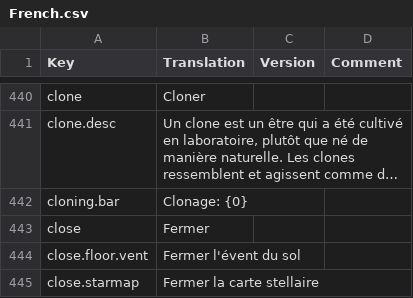
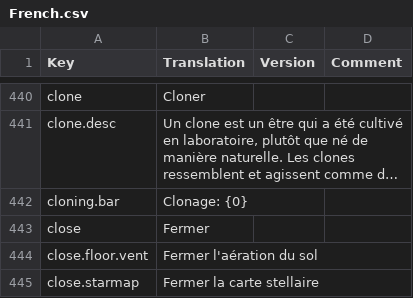
Before and after one commit to kodolinija/stardeus-translations, a CSV file: Translations/French.csv, drawn as a sheet; only a part is shown, gaps mark what is left out; long unchanged cells end in …; the diff covers the shown part only.

Commit message:
100% on V0.6.100.1231 - Small correction

```diff
--- a/Translations/French.csv
+++ b/Translations/French.csv
@@ -443,3 +443,3 @@ cloning.bar,Clonage: {0},,
 close,Fermer,,
-close.floor.vent,"Fermer l'évent du sol",,
+close.floor.vent,"Fermer l'aération du sol",,
 close.starmap,Fermer la carte stellaire,,
```
Also changed, not shown: 18 edited cells elsewhere in this file.
